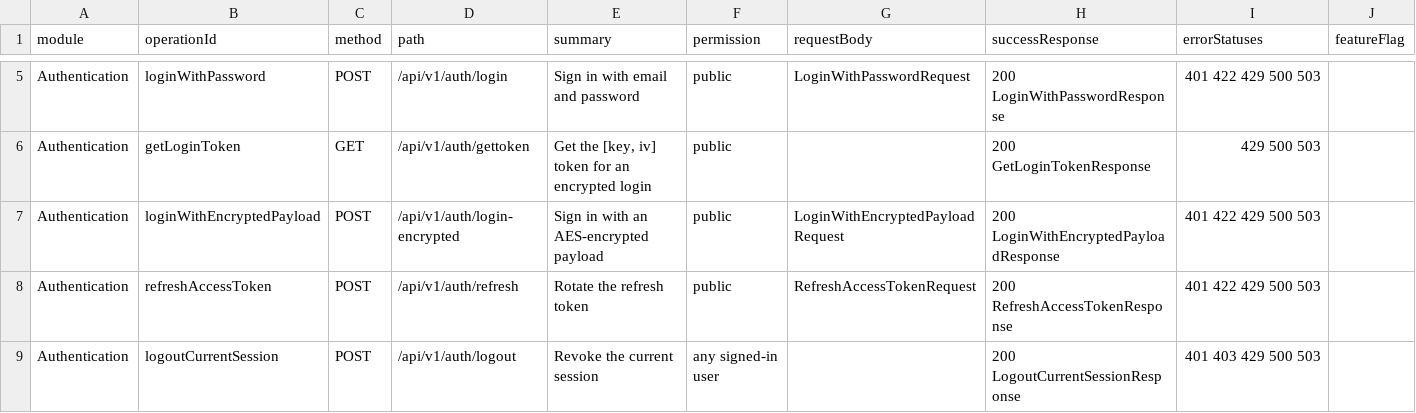
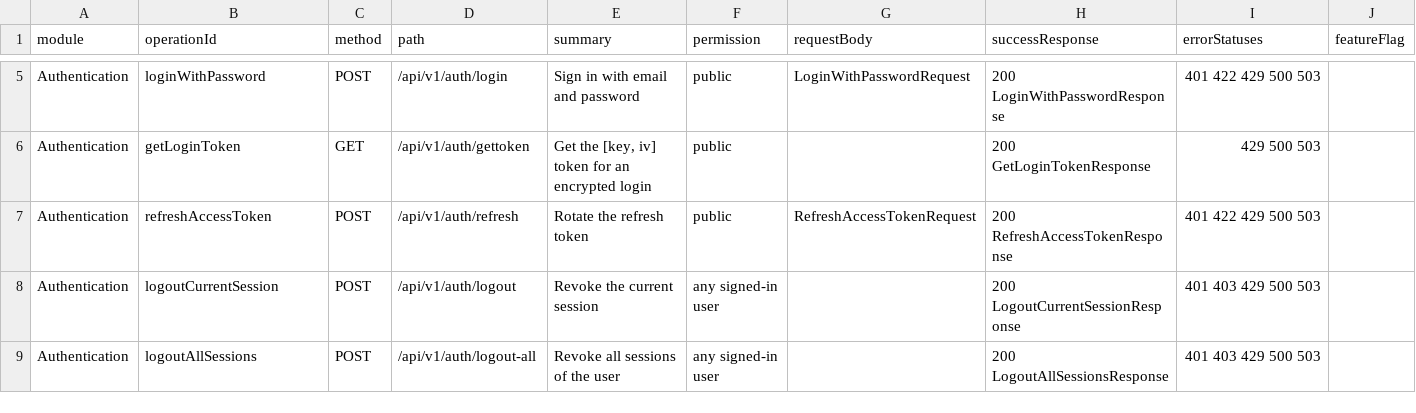
Before and after one commit to rabinrdev/Zellavora_Nexus_Backend, a CSV file: docs/API_ENDPOINT_INDEX.csv, drawn as a sheet; only a part is shown, gaps mark what is left out; the shorter side is filled out with more unchanged rows; rows hold the shown columns only; the diff names each change by its address in the sheet, - before the commit and + after, or states it on an @@ line.

Commit message:
feat(auth): update login endpoint to support encrypted credentials and remove deprecated login-encrypted endpoint
- Enhanced `loginWithPassword` to accept both plain and encrypted credentials.
- Introduced `userLoginId`, `tokenkeys`, and `clientCode` in the request body.
- Updated OpenAPI documentation to reflect changes in login behavior and request structure.
- Removed `loginWithEncryptedPayload` endpoint and related schemas from the API.
- Adjusted Postman collection examples to demonstrate new login functionality.
- Updated tests to validate the new login process with encrypted fields.

```diff
--- a/docs/API_ENDPOINT_INDEX.csv
+++ b/docs/API_ENDPOINT_INDEX.csv
-row 7: Authentication | loginWithEncryptedPayload | POST | /api/v1/auth/login-encrypted | Sign in with an AES-encrypted payload | public | LoginWithEncryptedPayloadRequest | 200 LoginWithEncryptedPayloadResponse | 401 422 429 500 503
```
Also changed, not shown: 14 other files.
